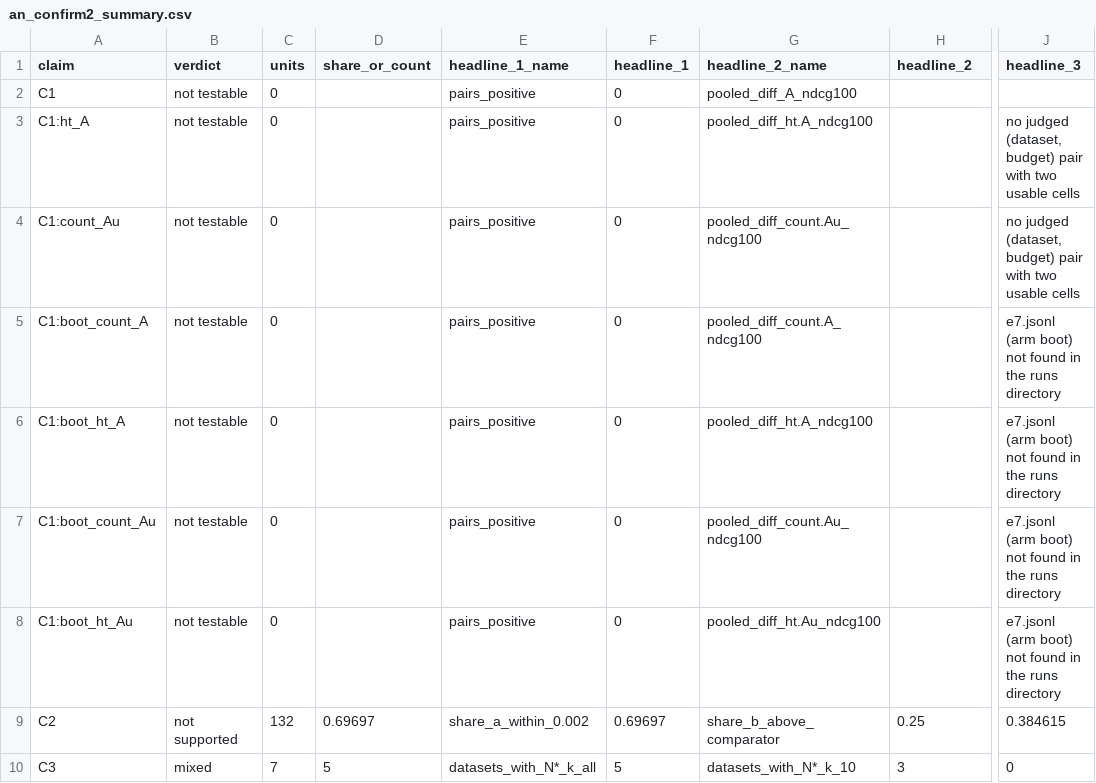
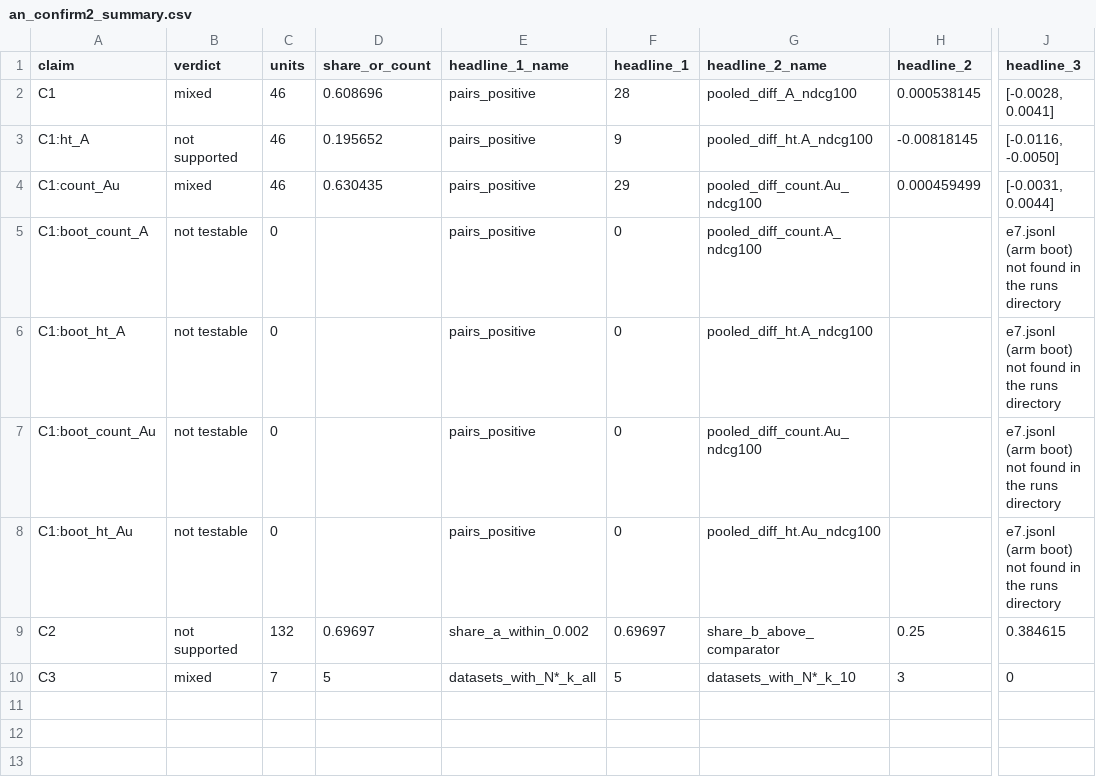
Before and after one commit to JerNB/Federated_Data_Gathering_Research, a CSV file: results/small_sample_popularity/03_tables/an_confirm2_summary.csv, drawn as a sheet; only a part is shown, gaps mark what is left out; the diff names each change by its address in the sheet, - before the commit and + after, or states it on an @@ line.

```diff
--- a/results/small_sample_popularity/03_tables/an_confirm2_summary.csv
+++ b/results/small_sample_popularity/03_tables/an_confirm2_summary.csv
-B2 (verdict): not testable
+B2 (verdict): mixed
-C2:C4 (units): 0
+C2:C4 (units): 46
-D2 (share_or_count): (empty)
+D2 (share_or_count): 0.608696
-F2 (headline_1): 0
+F2 (headline_1): 28
-H2 (headline_2): (empty)
+H2 (headline_2): 0.000538145
-J2 (headline_3): (empty)
+J2 (headline_3): [-0.0028, 0.0041]
-B3 (verdict): not testable
+B3 (verdict): not supported
-D3 (share_or_count): (empty)
+D3 (share_or_count): 0.195652
-F3 (headline_1): 0
+F3 (headline_1): 9
-H3 (headline_2): (empty)
+H3 (headline_2): -0.00818145
-J3 (headline_3): no judged (dataset, budget) pair with two usable cells
+J3 (headline_3): [-0.0116, -0.0050]
-B4 (verdict): not testable
+B4 (verdict): mixed
-D4 (share_or_count): (empty)
+D4 (share_or_count): 0.630435
-F4 (headline_1): 0
+F4 (headline_1): 29
-H4 (headline_2): (empty)
+H4 (headline_2): 0.000459499
-J4 (headline_3): no judged (dataset, budget) pair with two usable cells
+J4 (headline_3): [-0.0031, 0.0044]
```
Also changed, not shown: results/small_sample_popularity/03_tables/an_confirm2_c1_contrasts.csv, results/small_sample_popularity/03_tables/an_confirm2_c3_nstar.csv, 28 other files.
